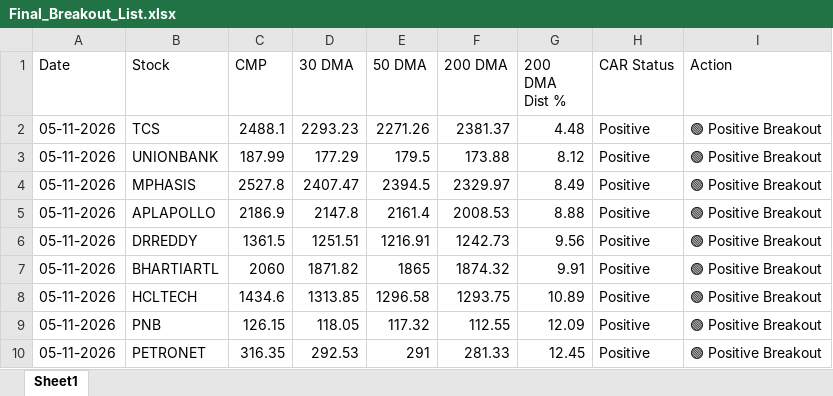
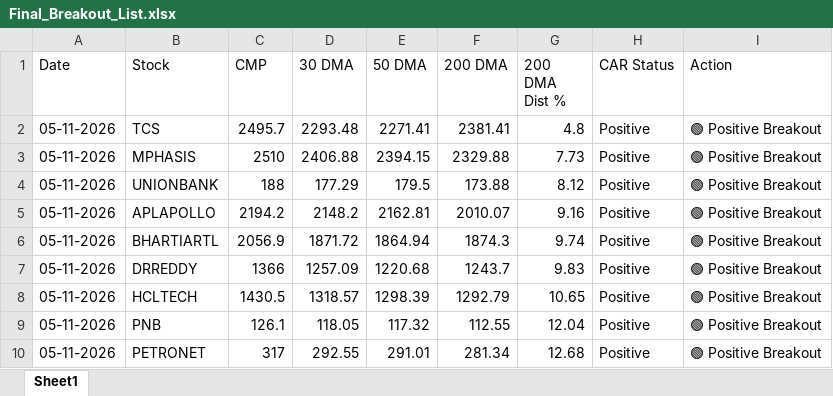
Before and after one commit to chiragkuk24/Final-Stocks, an Excel workbook: Final_Breakout_List.xlsx, sheet Sheet1, drawn as a sheet; only a part is shown; values as stored, in another font and other column widths than the file's, no borders; removed rows and columns are numbered as before the commit, all else as after; the diff covers the shown part only; the diff names each change by its address in the sheet, - before the commit and + after, or states it on an @@ line.

```diff
--- a/Final_Breakout_List.xlsx (sheet Sheet1)
+++ b/Final_Breakout_List.xlsx (sheet Sheet1)
-C2 (CMP): 2488.1
+C2 (CMP): 2495.7
-D2 (30 DMA): 2293.23
+D2 (30 DMA): 2293.48
-E2 (50 DMA): 2271.26
+E2 (50 DMA): 2271.41
-F2 (200 DMA): 2381.37
+F2 (200 DMA): 2381.41
-G2 (200 DMA Dist %): 4.48
+G2 (200 DMA Dist %): 4.8
+row 3: 05-11-2026 | MPHASIS | 2510 | 2406.88 | 2394.15 | 2329.88 | 7.73 | Positive | 🟢 Positive Breakout
-C4 (CMP): 187.99
+C4 (CMP): 188
-row 4: 05-11-2026 | MPHASIS | 2527.8 | 2407.47 | 2394.5 | 2329.97 | 8.49 | Positive | 🟢 Positive Breakout
-C5 (CMP): 2186.9
+C5 (CMP): 2194.2
-D5 (30 DMA): 2147.8
+D5 (30 DMA): 2148.2
-E5 (50 DMA): 2161.4
+E5 (50 DMA): 2162.81
-F5 (200 DMA): 2008.53
+F5 (200 DMA): 2010.07
-G5 (200 DMA Dist %): 8.88
+G5 (200 DMA Dist %): 9.16
-row 6: 05-11-2026 | DRREDDY | 1361.5 | 1251.51 | 1216.91 | 1242.73 | 9.56 | Positive | 🟢 Positive Breakout
-C6 (CMP): 2060
+C6 (CMP): 2056.9
-D6 (30 DMA): 1871.82
+D6 (30 DMA): 1871.72
-E6 (50 DMA): 1865
+E6 (50 DMA): 1864.94
-F6 (200 DMA): 1874.32
+F6 (200 DMA): 1874.3
-G6 (200 DMA Dist %): 9.91
+G6 (200 DMA Dist %): 9.74
+row 7: 05-11-2026 | DRREDDY | 1366 | 1257.09 | 1220.68 | 1243.7 | 9.83 | Positive | 🟢 Positive Breakout
-C8 (CMP): 1434.6
+C8 (CMP): 1430.5
-D8 (30 DMA): 1313.85
+D8 (30 DMA): 1318.57
-E8 (50 DMA): 1296.58
+E8 (50 DMA): 1298.39
-F8 (200 DMA): 1293.75
+F8 (200 DMA): 1292.79
-G8 (200 DMA Dist %): 10.89
+G8 (200 DMA Dist %): 10.65
-C9 (CMP): 126.15
+C9 (CMP): 126.1
-G9 (200 DMA Dist %): 12.09
+G9 (200 DMA Dist %): 12.04
-C10 (CMP): 316.35
+C10 (CMP): 317
-D10 (30 DMA): 292.53
+D10 (30 DMA): 292.55
-E10 (50 DMA): 291
+E10 (50 DMA): 291.01
-F10 (200 DMA): 281.33
+F10 (200 DMA): 281.34
-G10 (200 DMA Dist %): 12.45
+G10 (200 DMA Dist %): 12.68
```
Also changed, not shown: 10 edited cells elsewhere in this sheet, Breakout_ML_Quant_Predictions.xlsx, 2 other files.
